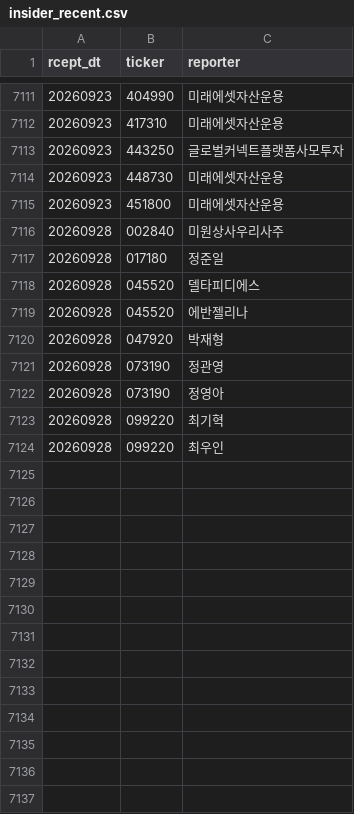
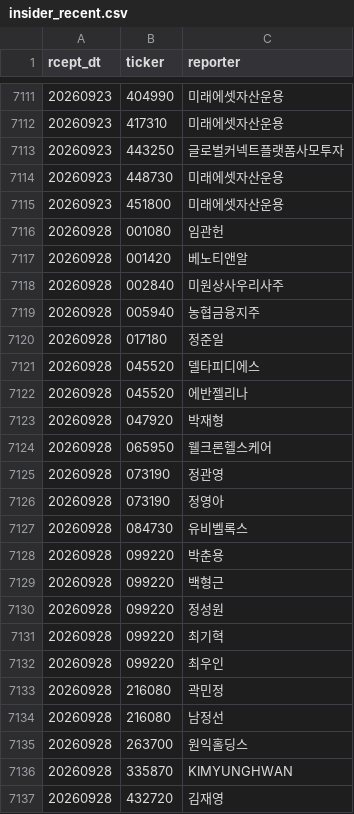
Before and after one commit to bamhobak/kospi-volume, a CSV file: data/insider_recent.csv, drawn as a sheet; only a part is shown, gaps mark what is left out.

Commit message:
data: 2026-09-28

```diff
--- a/data/insider_recent.csv
+++ b/data/insider_recent.csv
@@ -7115,3 +7115,6 @@ rcept_dt,ticker,reporter
 20260923,451800,미래에셋자산운용
+20260928,001080,임관헌
+20260928,001420,베노티앤알
 20260928,002840,미원상사우리사주
+20260928,005940,농협금융지주
 20260928,017180,정준일
@@ -7120,5 +7123,15 @@ rcept_dt,ticker,reporter
 20260928,047920,박재형
+20260928,065950,웰크론헬스케어
 20260928,073190,정관영
 20260928,073190,정영아
+20260928,084730,유비벨록스
+20260928,099220,박춘용
+20260928,099220,백형근
+20260928,099220,정성원
 20260928,099220,최기혁
 20260928,099220,최우인
+20260928,216080,곽민정
+20260928,216080,남정선
+20260928,263700,원익홀딩스
+20260928,335870,KIMYUNGHWAN
+20260928,432720,김재영
```
Also changed, not shown: data/buyback_recent.csv, data/credit_recent.csv, 3 other files.
